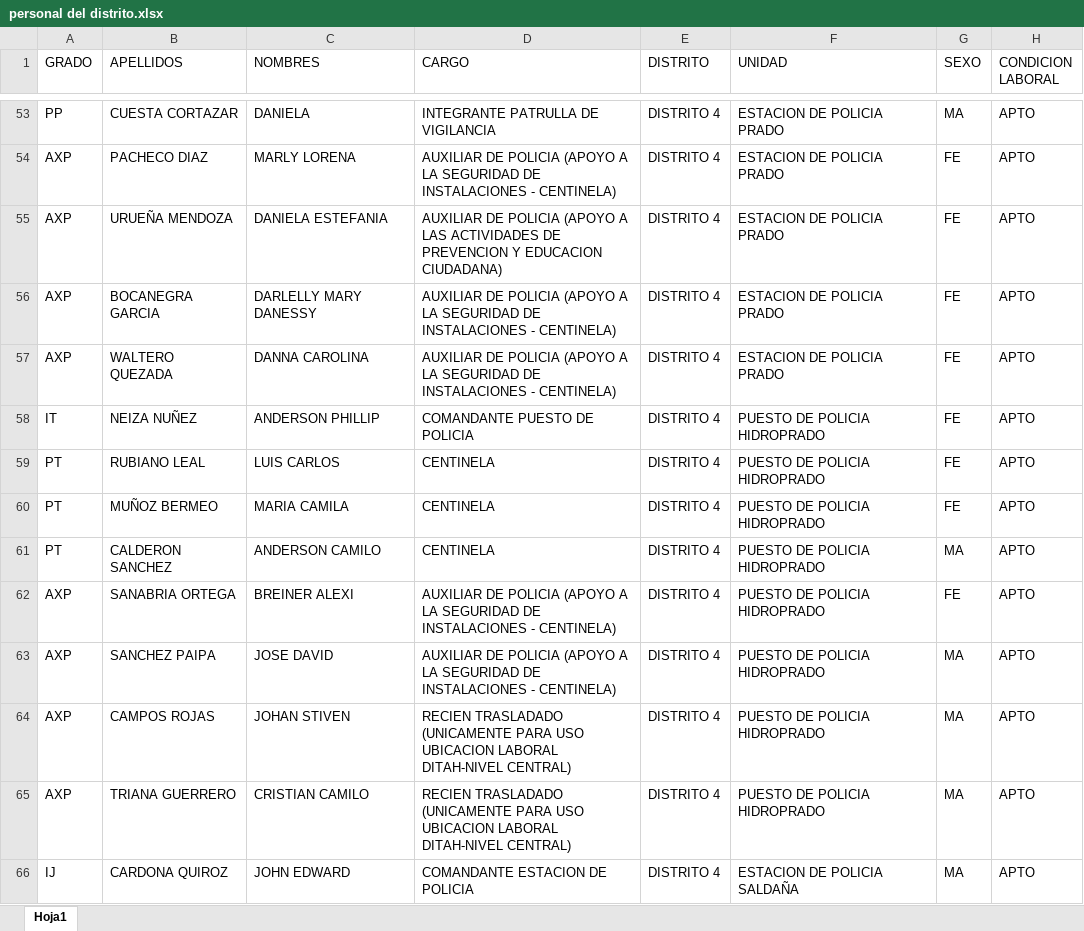
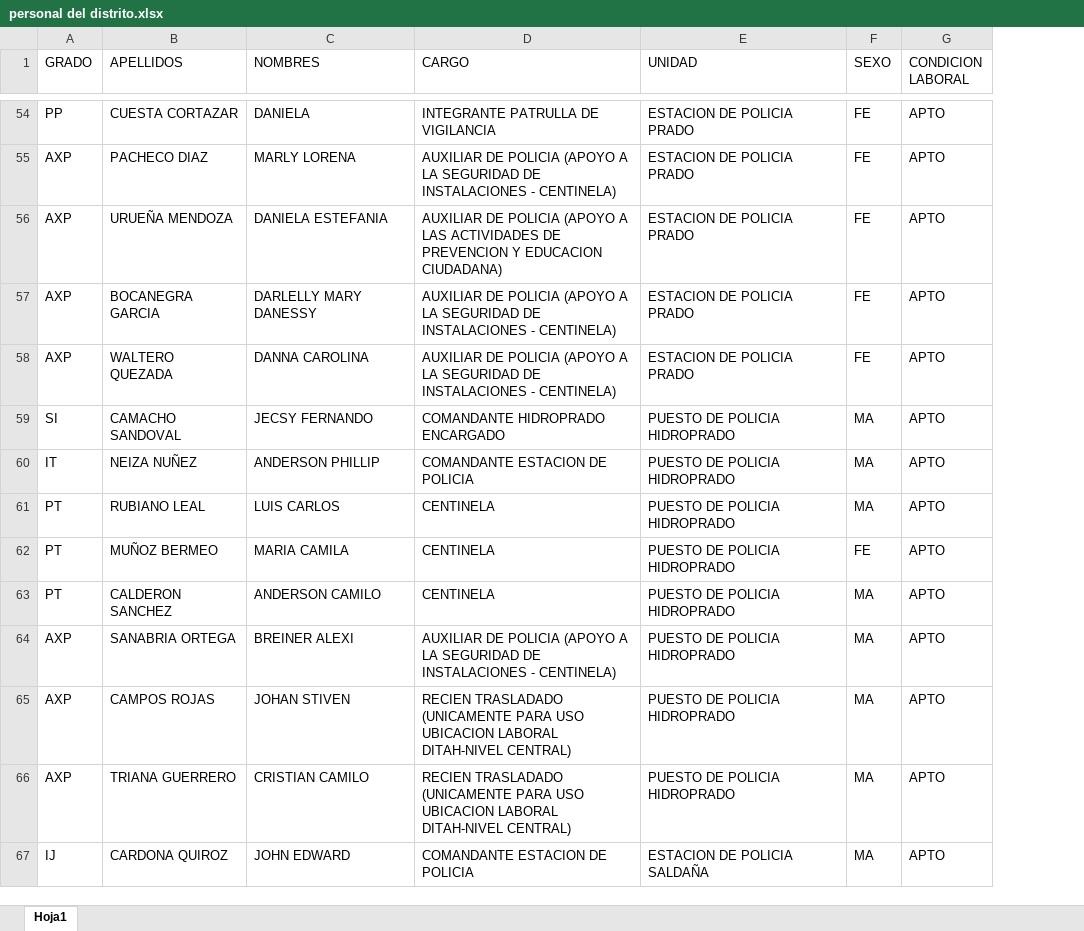
Before and after one commit to juancabequin2002-bit/PARTEDISTRITOCUATRO, an Excel workbook: personal del distrito.xlsx, sheet Hoja1, drawn as a sheet; only a part is shown, gaps mark what is left out; values as stored, in another font and other column widths than the file's, no cell formats; removed rows and columns are numbered as before the commit, all else as after; the diff covers the shown part only; the diff names each change by its address in the sheet, - before the commit and + after, or states it on an @@ line.

```diff
--- a/personal del distrito.xlsx (sheet Hoja1)
+++ b/personal del distrito.xlsx (sheet Hoja1)
-column E (DISTRITO), rows 53-62: all DISTRITO 4; rows 64-66: all DISTRITO 4
-F54 (SEXO): MA
+F54 (SEXO): FE
+row 59: SI | CAMACHO SANDOVAL | JECSY FERNANDO | COMANDANTE HIDROPRADO ENCARGADO | PUESTO DE POLICIA HIDROPRADO | MA | APTO
-D60 (CARGO): COMANDANTE PUESTO DE POLICIA
+D60 (CARGO): COMANDANTE ESTACION DE POLICIA
-F60:F61 (SEXO): FE
+F60:F61 (SEXO): MA
-F64 (SEXO): FE
+F64 (SEXO): MA
-row 63: AXP | SANCHEZ PAIPA | JOSE DAVID | AUXILIAR DE POLICIA (APOYO A LA SEGURIDAD DE INSTALACIONES - CENTINELA) | DISTRITO 4 | PUESTO DE POLICIA HIDROPRADO | MA | APTO
```
Also changed, not shown: 5 added rows, 3 removed rows and 55 edited cells elsewhere in this sheet, cell formats, 2 other files.
